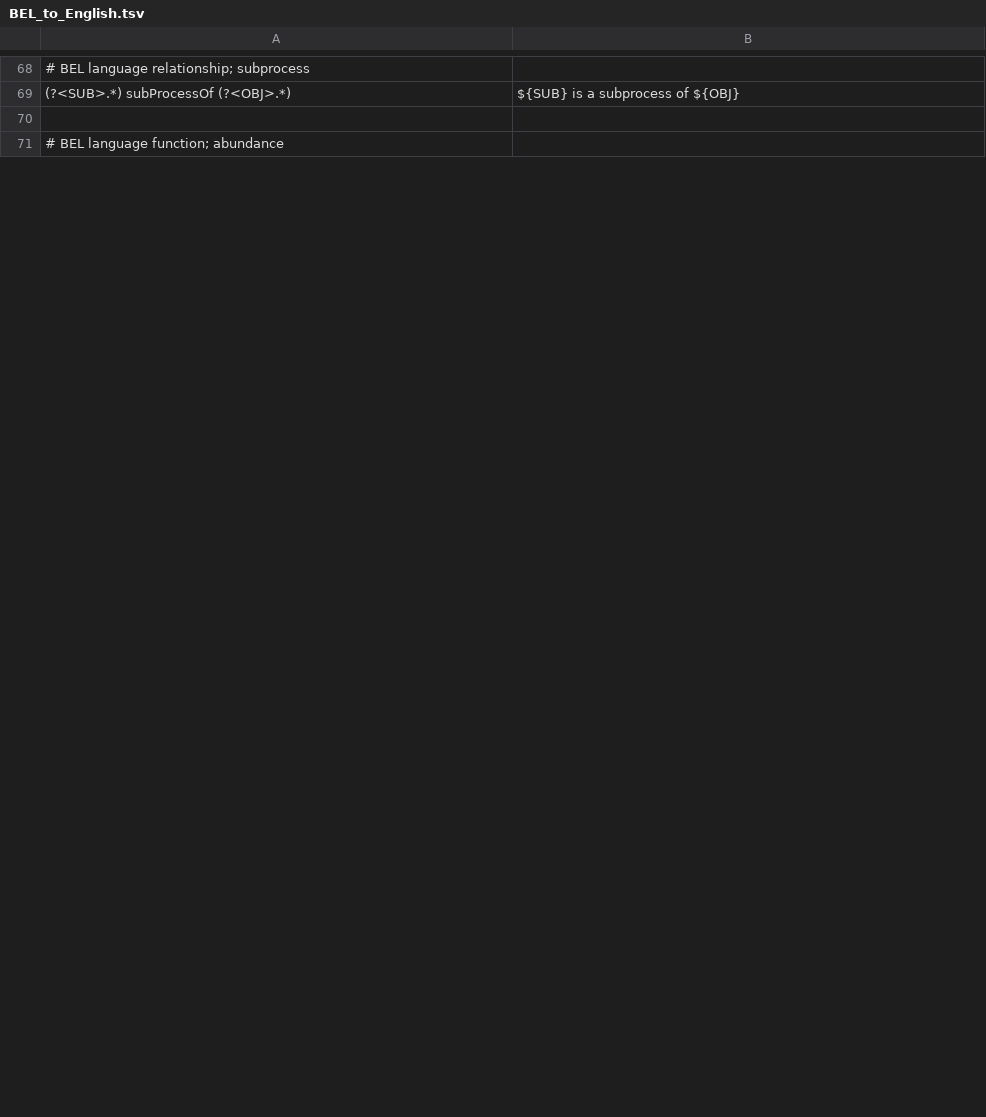
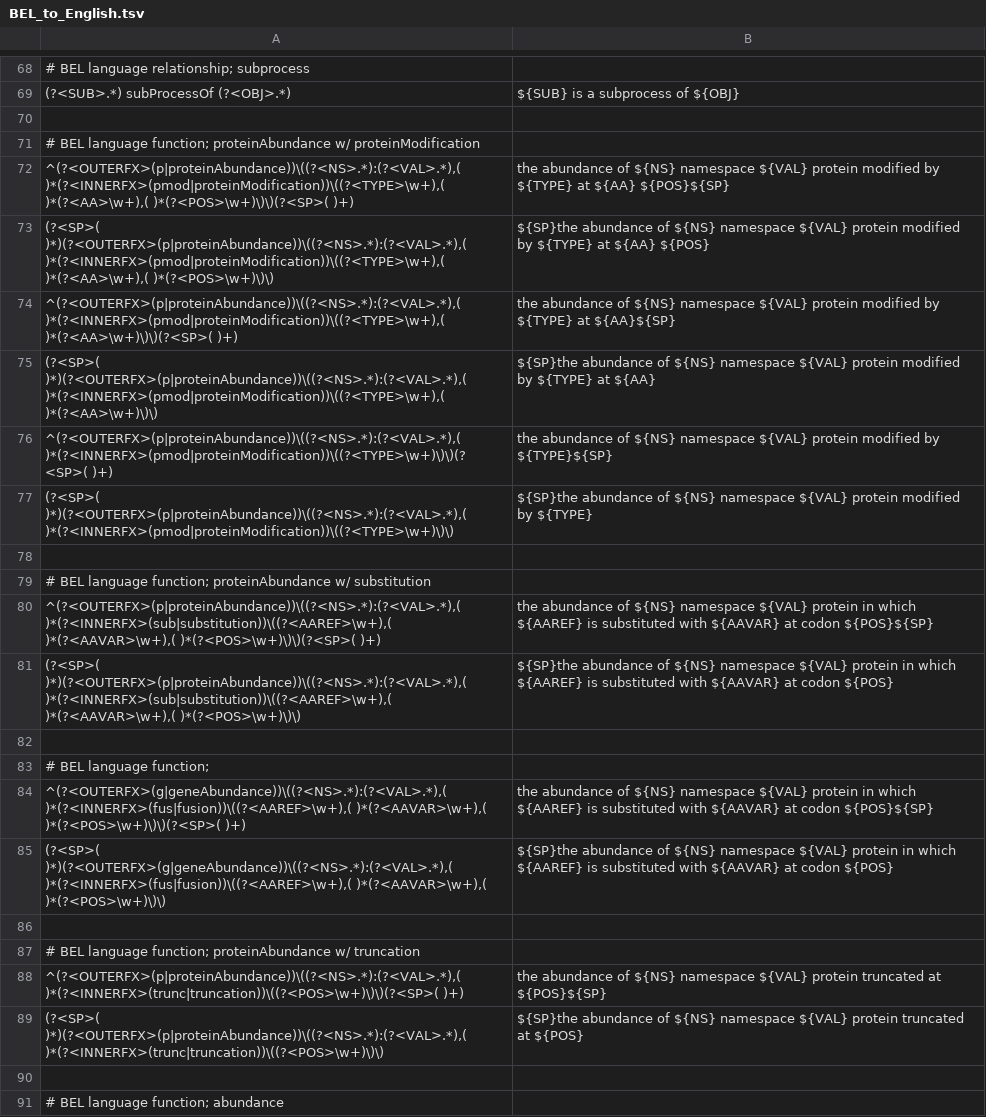
Before and after one commit to OpenBEL/rest-api, a TSV file: BEL_to_English.tsv, drawn as a sheet; only a part is shown, gaps mark what is left out; the diff covers the shown part only.

Commit message:
bump BEL_to_English.tsv

```diff
--- a/BEL_to_English.tsv
+++ b/BEL_to_English.tsv
@@ -70,2 +70,22 @@
 
+# BEL language function; proteinAbundance w/ proteinModification
+^(?<OUTERFX>(p|proteinAbundance))\((?<NS>.*):(?<VAL>.*),( )*(?<INNERFX>(pmod|proteinModification))\((?<TYPE>\w+),( )*(?<AA>\w+),( )*(?<POS>\w+)\)\)(?<SP>( )+)	 the abundance of ${NS} namespace ${VAL} protein modified by ${TYPE} at ${AA} ${POS}${SP}
+(?<SP>( )*)(?<OUTERFX>(p|proteinAbundance))\((?<NS>.*):(?<VAL>.*),( )*(?<INNERFX>(pmod|proteinModification))\((?<TYPE>\w+),( )*(?<AA>\w+),( )*(?<POS>\w+)\)\)	${SP}the abundance of ${NS} namespace ${VAL} protein modified by ${TYPE} at ${AA} ${POS}
+^(?<OUTERFX>(p|proteinAbundance))\((?<NS>.*):(?<VAL>.*),( )*(?<INNERFX>(pmod|proteinModification))\((?<TYPE>\w+),( )*(?<AA>\w+)\)\)(?<SP>( )+)	the abundance of ${NS} namespace ${VAL} protein modified by ${TYPE} at ${AA}${SP}
+(?<SP>( )*)(?<OUTERFX>(p|proteinAbundance))\((?<NS>.*):(?<VAL>.*),( )*(?<INNERFX>(pmod|proteinModification))\((?<TYPE>\w+),( )*(?<AA>\w+)\)\)	${SP}the abundance of ${NS} namespace ${VAL} protein modified by ${TYPE} at ${AA}
+^(?<OUTERFX>(p|proteinAbundance))\((?<NS>.*):(?<VAL>.*),( )*(?<INNERFX>(pmod|proteinModification))\((?<TYPE>\w+)\)\)(?<SP>( )+)	the abundance of ${NS} namespace ${VAL} protein modified by ${TYPE}${SP}
+(?<SP>( )*)(?<OUTERFX>(p|proteinAbundance))\((?<NS>.*):(?<VAL>.*),( )*(?<INNERFX>(pmod|proteinModification))\((?<TYPE>\w+)\)\)	${SP}the abundance of ${NS} namespace ${VAL} protein modified by ${TYPE}
+
+# BEL language function; proteinAbundance w/ substitution
+^(?<OUTERFX>(p|proteinAbundance))\((?<NS>.*):(?<VAL>.*),( )*(?<INNERFX>(sub|substitution))\((?<AAREF>\w+),( )*(?<AAVAR>\w+),( )*(?<POS>\w+)\)\)(?<SP>( )+)	the abundance of ${NS} namespace ${VAL} protein in which ${AAREF} is substituted with ${AAVAR} at codon ${POS}${SP}
+(?<SP>( )*)(?<OUTERFX>(p|proteinAbundance))\((?<NS>.*):(?<VAL>.*),( )*(?<INNERFX>(sub|substitution))\((?<AAREF>\w+),( )*(?<AAVAR>\w+),( )*(?<POS>\w+)\)\)	${SP}the abundance of ${NS} namespace ${VAL} protein in which ${AAREF} is substituted with ${AAVAR} at codon ${POS}
+
+# BEL language function;
+^(?<OUTERFX>(g|geneAbundance))\((?<NS>.*):(?<VAL>.*),( )*(?<INNERFX>(fus|fusion))\((?<AAREF>\w+),( )*(?<AAVAR>\w+),( )*(?<POS>\w+)\)\)(?<SP>( )+)	the abundance of ${NS} namespace ${VAL} protein in which ${AAREF} is substituted with ${AAVAR} at codon ${POS}${SP}
+(?<SP>( )*)(?<OUTERFX>(g|geneAbundance))\((?<NS>.*):(?<VAL>.*),( )*(?<INNERFX>(fus|fusion))\((?<AAREF>\w+),( )*(?<AAVAR>\w+),( )*(?<POS>\w+)\)\)	${SP}the abundance of ${NS} namespace ${VAL} protein in which ${AAREF} is substituted with ${AAVAR} at codon ${POS}
+
+# BEL language function; proteinAbundance w/ truncation
+^(?<OUTERFX>(p|proteinAbundance))\((?<NS>.*):(?<VAL>.*),( )*(?<INNERFX>(trunc|truncation))\((?<POS>\w+)\)\)(?<SP>( )+)	the abundance of ${NS} namespace ${VAL} protein truncated at ${POS}${SP}
+(?<SP>( )*)(?<OUTERFX>(p|proteinAbundance))\((?<NS>.*):(?<VAL>.*),( )*(?<INNERFX>(trunc|truncation))\((?<POS>\w+)\)\)	${SP}the abundance of ${NS} namespace ${VAL} protein truncated at ${POS}
+
 # BEL language function; abundance
```
Also changed, not shown: 26 added rows, 11 removed rows and 77 edited cells elsewhere in this file.
